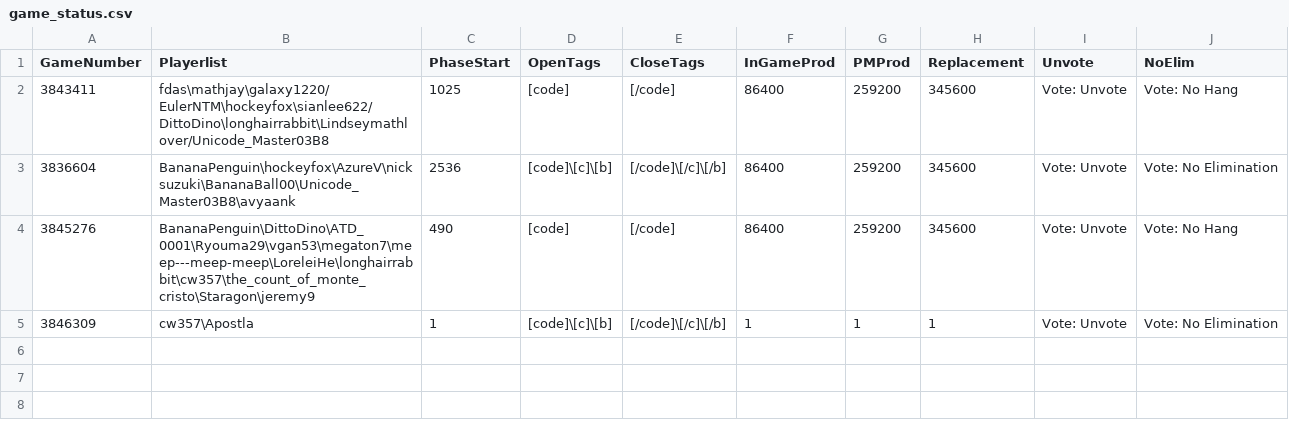
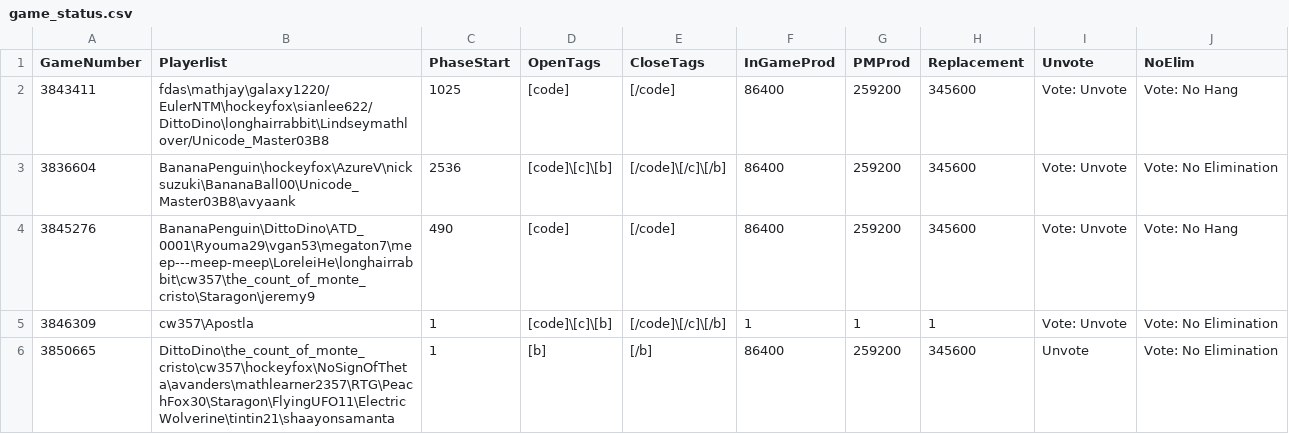
Before and after one commit to aops-mafia-tools/aops-mafia-tools.github.io, a CSV file: game_status.csv, drawn as a sheet; the diff names each change by its address in the sheet, - before the commit and + after, or states it on an @@ line.

Commit message:
MG319 d0

```diff
--- a/game_status.csv
+++ b/game_status.csv
+row 6: 3850665 | DittoDino\the_count_of_monte_cristo\cw357\hockeyfox\NoSignOfTheta\avanders\mathlearner2357\RTG\PeachFox30\Staragon\FlyingUFO11\ElectricWolverine\tintin21\shaayonsamanta | 1 | [b] | [/b] | 86400 | 259200 | 345600 | Unvote | Vote: No Elimination
```
